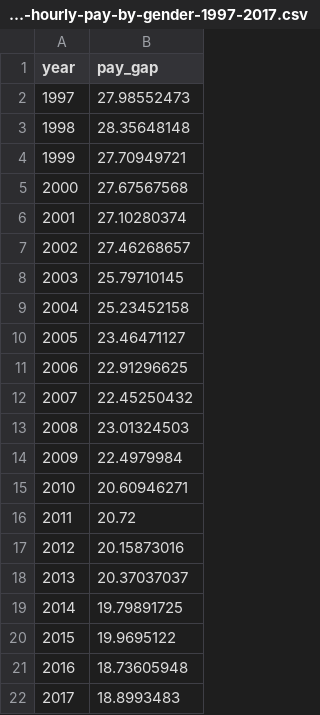
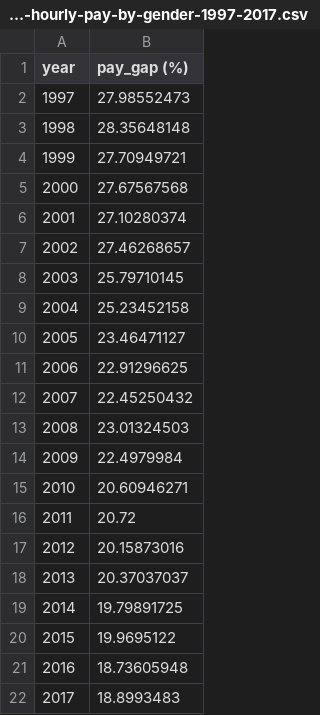
Before and after one commit to PrettyDecent/DataVisualiser, a CSV file: data/line-graph/all-employees-hourly-pay-by-gender-1997-2017.csv, drawn as a sheet.

```diff
--- a/data/line-graph/all-employees-hourly-pay-by-gender-1997-2017.csv
+++ b/data/line-graph/all-employees-hourly-pay-by-gender-1997-2017.csv
@@ -1,2 +1,2 @@
-year,pay_gap
+year,pay_gap (%)
 1997,27.98552473
```
Also changed, not shown: data/bubble-chart/occupation-hourly-pay-by-gender-2017.csv, data/gradient-line-graph/prison-population.csv, 20 other files.
